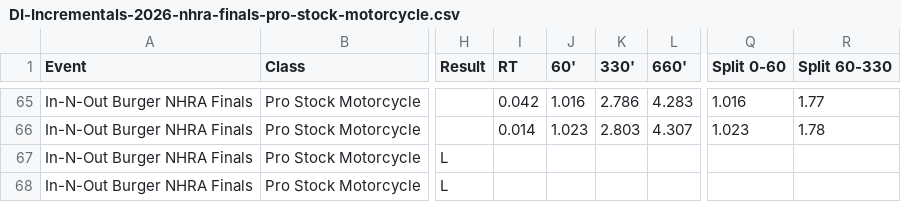
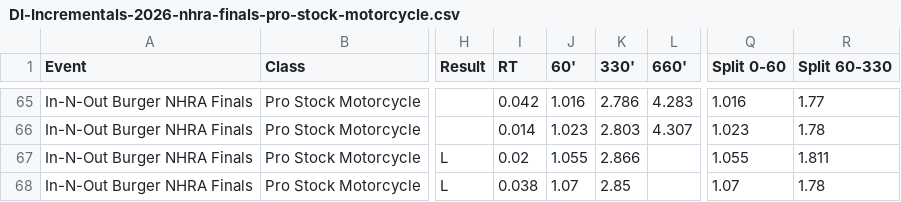
Before and after one commit to wes-buck/di-incrementals, a CSV file: events/2026-nhra-finals/pro-stock-motorcycle/DI-Incrementals-2026-nhra-finals-pro-stock-motorcycle.csv, drawn as a sheet; only a part is shown, gaps mark what is left out; the diff names each change by its address in the sheet, - before the commit and + after, or states it on an @@ line.

Commit message:
Update: In-N-Out Burger NHRA Finals | Top Fuel Q1,Q2,Q3,E1; Funny Car Q1,Q2,Q3,E1; Pro Stock Q1,Q2,Q3,Q4,E1; Pro Stock Motorcycle Q1,Q2,Q3,Q4,E1

```diff
--- a/events/2026-nhra-finals/pro-stock-motorcycle/DI-Incrementals-2026-nhra-finals-pro-stock-motorcycle.csv
+++ b/events/2026-nhra-finals/pro-stock-motorcycle/DI-Incrementals-2026-nhra-finals-pro-stock-motorcycle.csv
-I67 (RT): (empty)
+I67 (RT): 0.02
-J67 (60'): (empty)
+J67 (60'): 1.055
-K67 (330'): (empty)
+K67 (330'): 2.866
-Q67 (Split 0-60): (empty)
+Q67 (Split 0-60): 1.055
-R67 (Split 60-330): (empty)
+R67 (Split 60-330): 1.811
-I68 (RT): (empty)
+I68 (RT): 0.038
-J68 (60'): (empty)
+J68 (60'): 1.07
-K68 (330'): (empty)
+K68 (330'): 2.85
-Q68 (Split 0-60): (empty)
+Q68 (Split 0-60): 1.07
-R68 (Split 60-330): (empty)
+R68 (Split 60-330): 1.78
```
Also changed, not shown: pro-stock-motorcycle/DI-Incrementals-2026-nhra-finals-pro-stock-motorcycle.csv, 13 other files.
